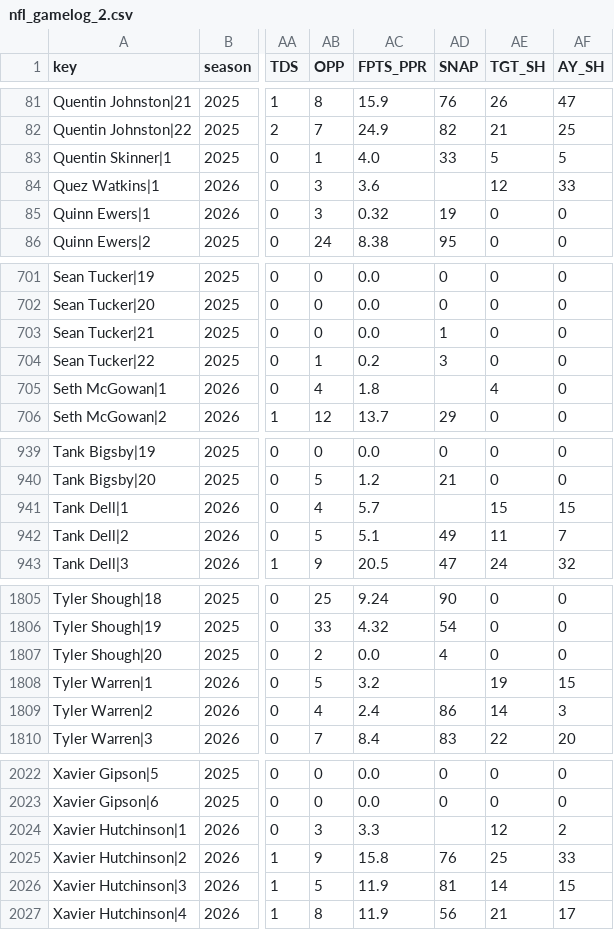
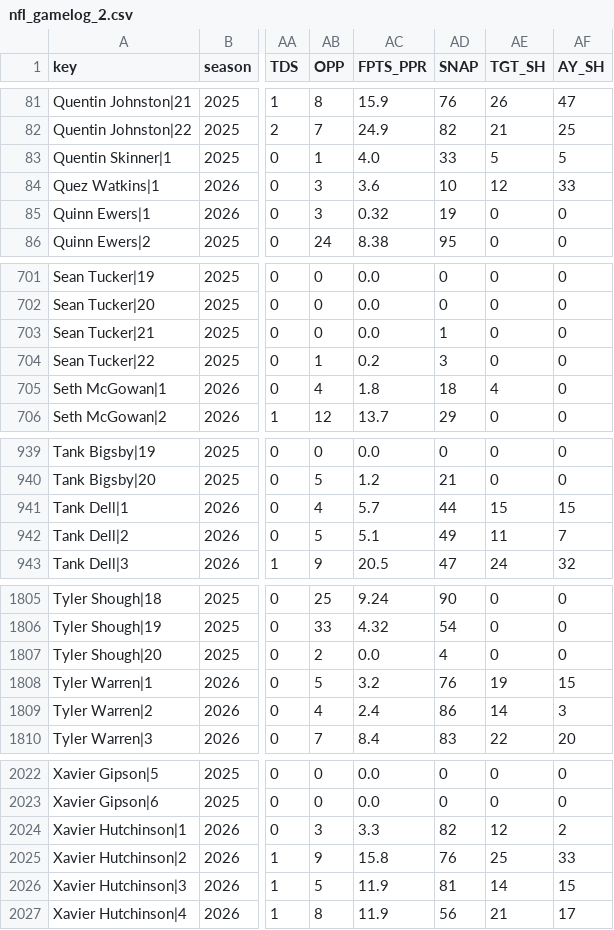
Before and after one commit to ECC370/stats, a CSV file: data/nfl_gamelog_2.csv, drawn as a sheet; only a part is shown, gaps mark what is left out; the diff names each change by its address in the sheet, - before the commit and + after, or states it on an @@ line.

```diff
--- a/data/nfl_gamelog_2.csv
+++ b/data/nfl_gamelog_2.csv
-AD84 (SNAP): (empty)
+AD84 (SNAP): 10
-AD705 (SNAP): (empty)
+AD705 (SNAP): 18
-AD941 (SNAP): (empty)
+AD941 (SNAP): 44
-AD1808 (SNAP): (empty)
+AD1808 (SNAP): 76
-AD2024 (SNAP): (empty)
+AD2024 (SNAP): 82
```
Also changed, not shown: data/nfl_gamelog_1.csv, data/nfl_games.csv, 7 other files.
